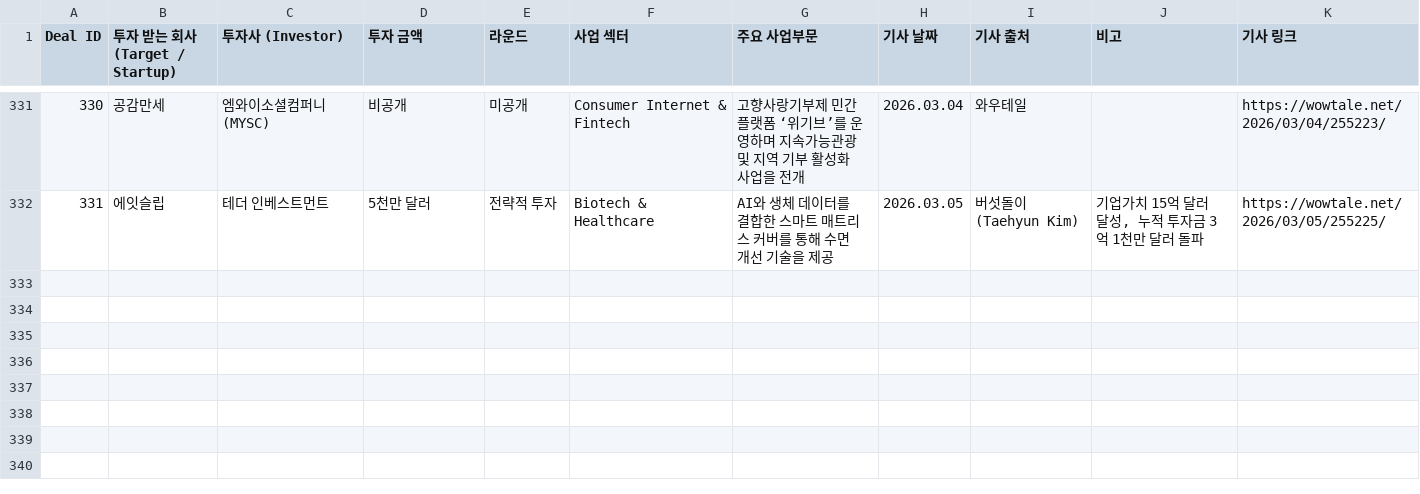
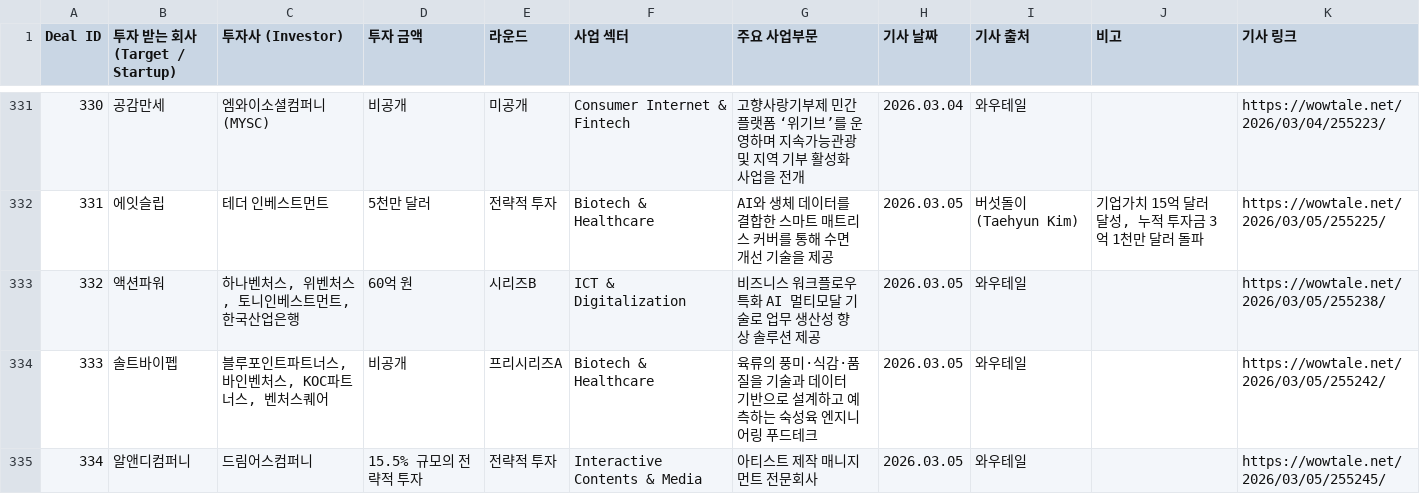
Before and after one commit to LFIntern/VC-News, a CSV file: wowtale_deals.csv, drawn as a sheet; only a part is shown, gaps mark what is left out; the diff names each change by its address in the sheet, - before the commit and + after, or states it on an @@ line.

```diff
--- a/wowtale_deals.csv
+++ b/wowtale_deals.csv
+row 333: 332 | 액션파워 | 하나벤처스, 위벤처스, 토니인베스트먼트, 한국산업은행 | 60억 원 | 시리즈B | ICT & Digitalization | 비즈니스 워크플로우 특화 AI 멀티모달 기술로 업무 생산성 향상 솔루션 제공 | 2026.03.05 | 와우테일 |  | https://wowtale.net/2026/03/05/255238/
+row 334: 333 | 솔트바이펩 | 블루포인트파트너스, 바인벤처스, KOC파트너스, 벤처스퀘어 | 비공개 | 프리시리즈A | Biotech & Healthcare | 육류의 풍미·식감·품질을 기술과 데이터 기반으로 설계하고 예측하는 숙성육 엔지니어링 푸드테크 | 2026.03.05 | 와우테일 |  | https://wowtale.net/2026/03/05/255242/
+row 335: 334 | 알앤디컴퍼니 | 드림어스컴퍼니 | 15.5% 규모의 전략적 투자 | 전략적 투자 | Interactive Contents & Media | 아티스트 제작 매니지먼트 전문회사 | 2026.03.05 | 와우테일 |  | https://wowtale.net/2026/03/05/255245/
```
Also changed, not shown: wowtale_latest.csv.
